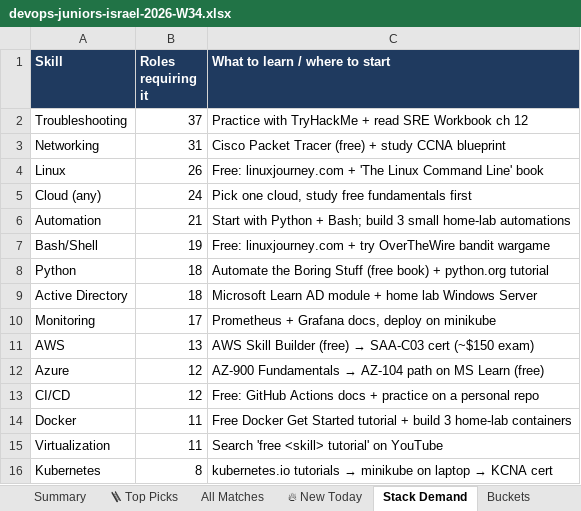
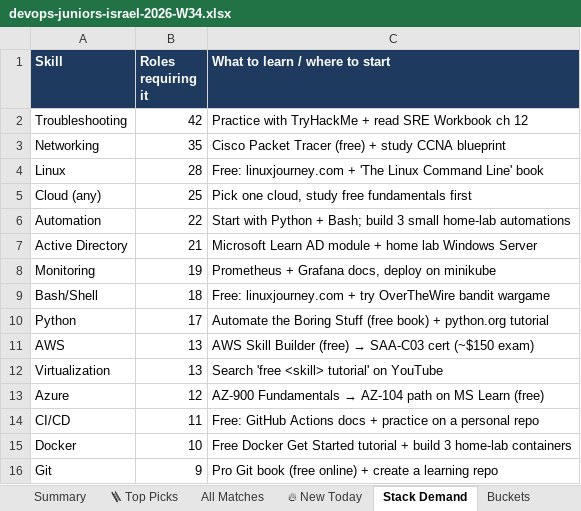
Before and after one commit to OrelBello/devops-market-data, an Excel workbook: reports/devops-juniors-israel-2026-W34.xlsx, sheet Stack Demand, drawn as a sheet; values as stored, in another font and other column widths than the file's, no borders; removed rows and columns are numbered as before the commit, all else as after; the diff names each change by its address in the sheet, - before the commit and + after, or states it on an @@ line.

```diff
--- a/reports/devops-juniors-israel-2026-W34.xlsx (sheet Stack Demand)
+++ b/reports/devops-juniors-israel-2026-W34.xlsx (sheet Stack Demand)
-B2 (Roles requiring it): 37
+B2 (Roles requiring it): 42
-B3 (Roles requiring it): 31
+B3 (Roles requiring it): 35
-B4 (Roles requiring it): 26
+B4 (Roles requiring it): 28
-B5 (Roles requiring it): 24
+B5 (Roles requiring it): 25
-B6 (Roles requiring it): 21
+B6 (Roles requiring it): 22
-row 7: Bash/Shell | 19 | Free: linuxjourney.com + try OverTheWire bandit wargame
-row 8: Python | 18 | Automate the Boring Stuff (free book) + python.org tutorial
-B7 (Roles requiring it): 18
+B7 (Roles requiring it): 21
-B8 (Roles requiring it): 17
+B8 (Roles requiring it): 19
+row 9: Bash/Shell | 18 | Free: linuxjourney.com + try OverTheWire bandit wargame
+row 10: Python | 17 | Automate the Boring Stuff (free book) + python.org tutorial
+row 12: Virtualization | 13 | Search 'free <skill> tutorial' on YouTube
-B14 (Roles requiring it): 12
+B14 (Roles requiring it): 11
-B15 (Roles requiring it): 11
+B15 (Roles requiring it): 10
-row 15: Virtualization | 11 | Search 'free <skill> tutorial' on YouTube
-row 16: Kubernetes | 8 | kubernetes.io tutorials → minikube on laptop → KCNA cert
+row 16: Git | 9 | Pro Git book (free online) + create a learning repo
```
Also changed, not shown: sheet All Matches, sheet 🔥 New Today, sheet 🪜 Top Picks, sheet Summary, sheet Buckets, sheet Diagnostics, reports/devops-jobs-israel-2026-W34.xlsx, reports/devops-jobs-israel-latest.xlsx, 11 other files.
